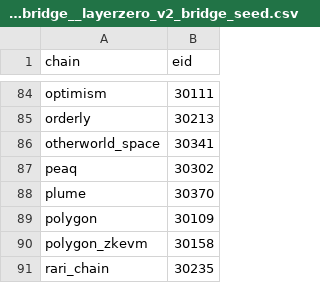
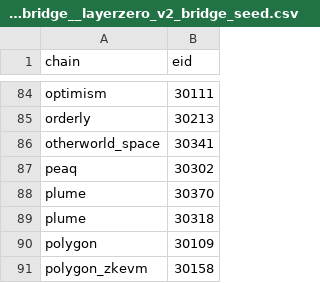
Before and after one commit to FlipsideCrypto/fsc-evm, a CSV file: data/curated/defi/bridge/silver_bridge__layerzero_v2_bridge_seed.csv, drawn as a sheet; only a part is shown, gaps mark what is left out; the shorter side is filled out with more unchanged rows; the diff names each change by its address in the sheet, - before the commit and + after, or states it on an @@ line.

Commit message:
add old plume

```diff
--- a/data/curated/defi/bridge/silver_bridge__layerzero_v2_bridge_seed.csv
+++ b/data/curated/defi/bridge/silver_bridge__layerzero_v2_bridge_seed.csv
+row 89: plume | 30318
```
